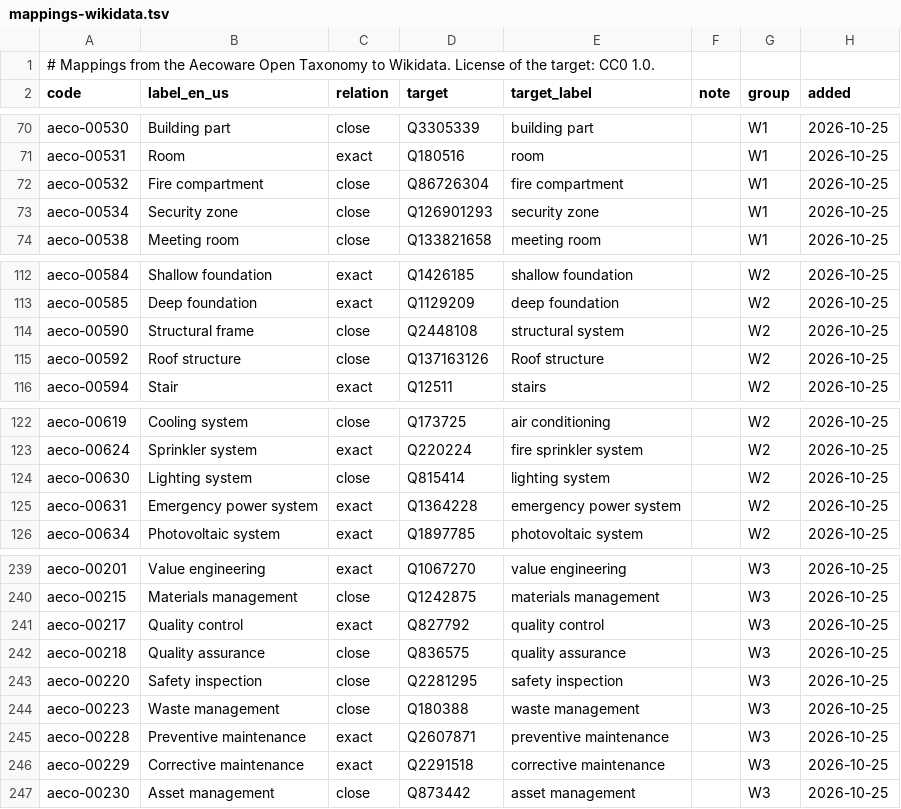
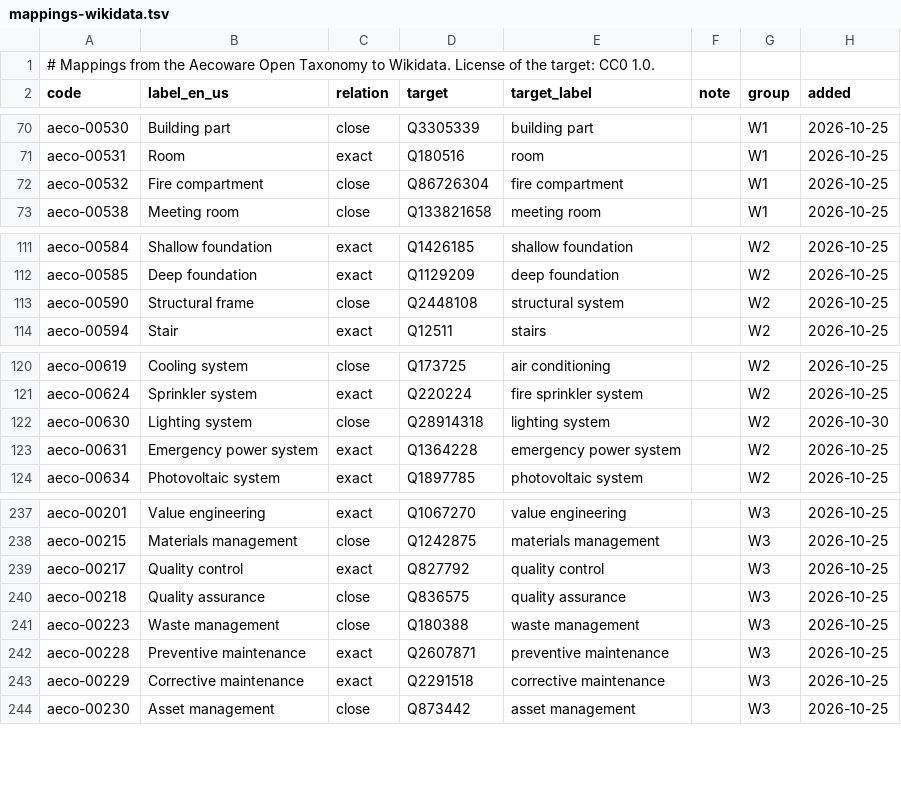
Before and after one commit to Aecoware/aecxonomy, a TSV file: src/mappings-wikidata.tsv, drawn as a sheet; only a part is shown, gaps mark what is left out.

```diff
--- a/src/mappings-wikidata.tsv
+++ b/src/mappings-wikidata.tsv
@@ -72,3 +72,2 @@ aeco-00531	Room	exact	Q180516	room		W1	2026-10-25
 aeco-00532	Fire compartment	close	Q86726304	fire compartment		W1	2026-10-25
-aeco-00534	Security zone	close	Q126901293	security zone		W1	2026-10-25
 aeco-00538	Meeting room	close	Q133821658	meeting room		W1	2026-10-25
@@ -114,3 +113,2 @@ aeco-00585	Deep foundation	exact	Q1129209	deep foundation		W2	2026-10-25
 aeco-00590	Structural frame	close	Q2448108	structural system		W2	2026-10-25
-aeco-00592	Roof structure	close	Q137163126	Roof structure		W2	2026-10-25
 aeco-00594	Stair	exact	Q12511	stairs		W2	2026-10-25
@@ -123,3 +121,3 @@ aeco-00619	Cooling system	close	Q173725	air conditioning		W2	2026-10-25
 aeco-00624	Sprinkler system	exact	Q220224	fire sprinkler system		W2	2026-10-25
-aeco-00630	Lighting system	close	Q815414	lighting system		W2	2026-10-25
+aeco-00630	Lighting system	close	Q28914318	lighting system		W2	2026-10-30
 aeco-00631	Emergency power system	exact	Q1364228	emergency power system		W2	2026-10-25
@@ -242,3 +240,2 @@ aeco-00217	Quality control	exact	Q827792	quality control		W3	2026-10-25
 aeco-00218	Quality assurance	close	Q836575	quality assurance		W3	2026-10-25
-aeco-00220	Safety inspection	close	Q2281295	safety inspection		W3	2026-10-25
 aeco-00223	Waste management	close	Q180388	waste management		W3	2026-10-25
```
Also changed, not shown: src/mappings-rec.tsv, 4 other files.
